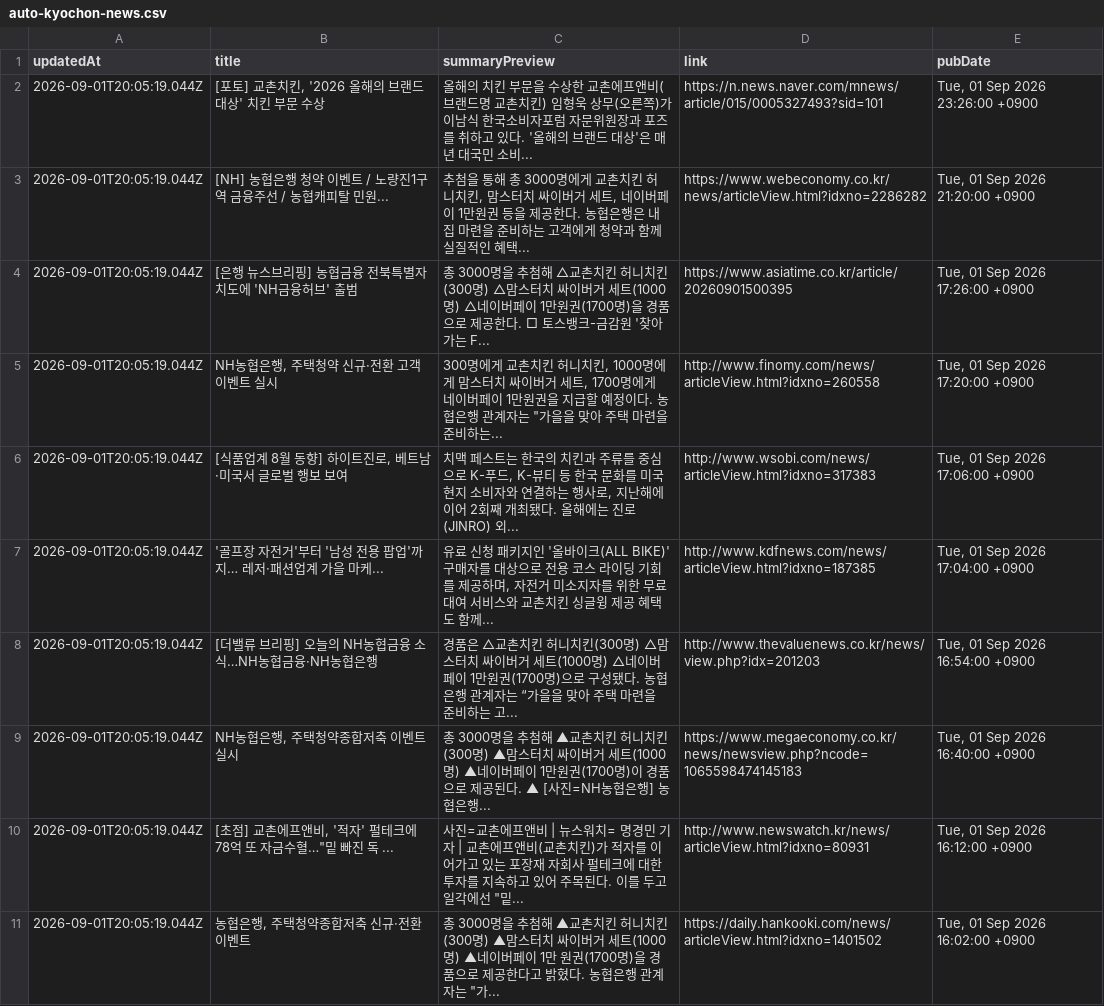
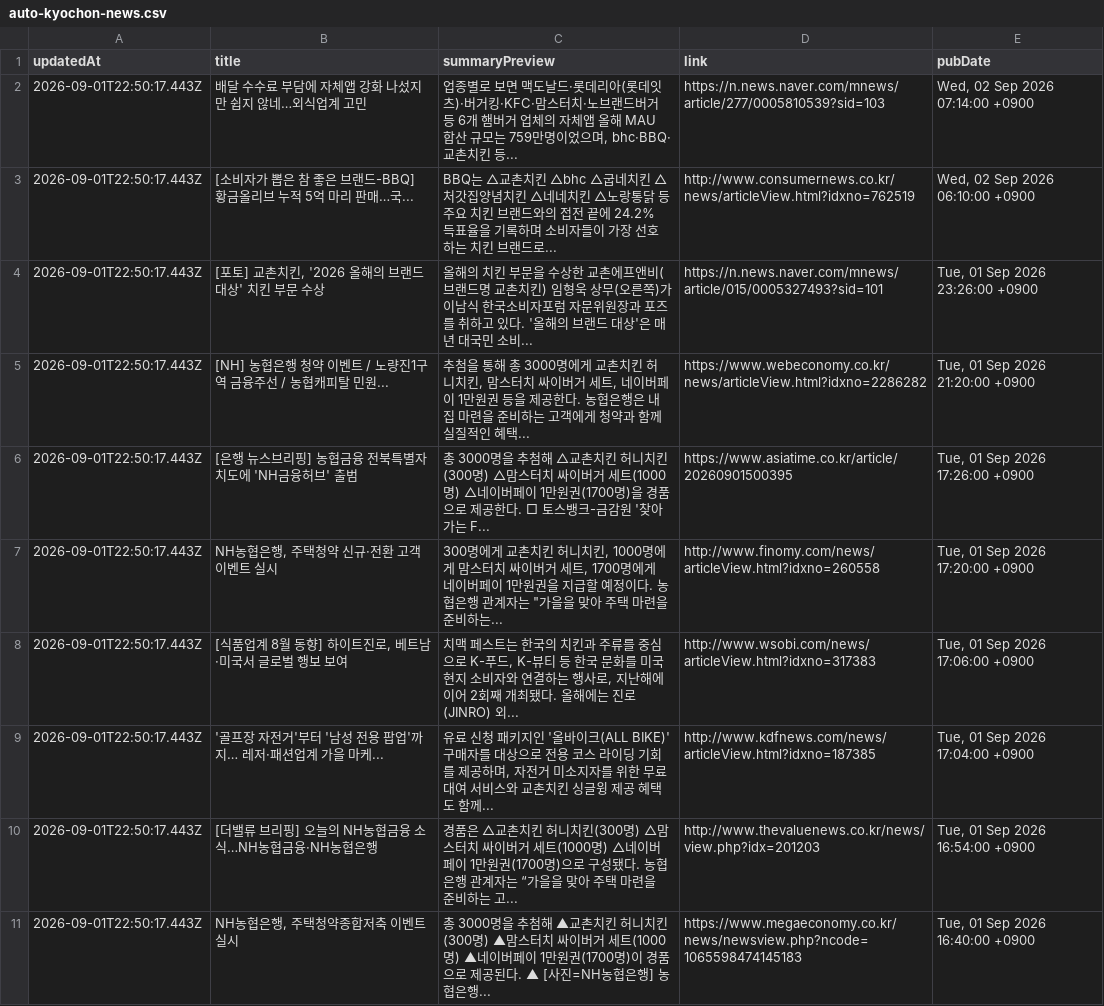
Before and after one commit to hemes-practice/chicken-mvp2-searching-style-cursor-, a CSV file: chicken-mvp/src/auto-kyochon-news.csv, drawn as a sheet.

```diff
--- a/chicken-mvp/src/auto-kyochon-news.csv
+++ b/chicken-mvp/src/auto-kyochon-news.csv
@@ -1,11 +1,11 @@
 "updatedAt","title","summaryPreview","link","pubDate"
-"2026-09-01T20:05:19.044Z","[포토] 교촌치킨, '2026 올해의 브랜드 대상' 치킨 부문 수상","올해의 치킨 부문을 수상한 교촌에프앤비(브랜드명 교촌치킨) 임형욱 상무(오른쪽)가 이남식 한국소비자포럼 자문위원장과 포즈를 취하고 있다. '올해의 브랜드 대상'은 매년 대국민 소비...","https://n.news.naver.com/mnews/article/015/0005327493?sid=101","Tue, 01 Sep 2026 23:26:00 +0900"
-"2026-09-01T20:05:19.044Z","[NH] 농협은행 청약 이벤트 / 노량진1구역 금융주선 / 농협캐피탈 민원...","추첨을 통해 총 3000명에게 교촌치킨 허니치킨, 맘스터치 싸이버거 세트, 네이버페이 1만원권 등을 제공한다. 농협은행은 내 집 마련을 준비하는 고객에게 청약과 함께 실질적인 혜택...","https://www.webeconomy.co.kr/news/articleView.html?idxno=2286282","Tue, 01 Sep 2026 21:20:00 +0900"
-"2026-09-01T20:05:19.044Z","[은행 뉴스브리핑] 농협금융 전북특별자치도에 'NH금융허브' 출범","총 3000명을 추첨해 △교촌치킨 허니치킨(300명) △맘스터치 싸이버거 세트(1000명) △네이버페이 1만원권(1700명)을 경품으로 제공한다. □ 토스뱅크-금감원 '찾아가는 F...","https://www.asiatime.co.kr/article/20260901500395","Tue, 01 Sep 2026 17:26:00 +0900"
-"2026-09-01T20:05:19.044Z","NH농협은행, 주택청약 신규·전환 고객 이벤트 실시","300명에게 교촌치킨 허니치킨, 1000명에게 맘스터치 싸이버거 세트, 1700명에게 네이버페이 1만원권을 지급할 예정이다. 농협은행 관계자는 ""가을을 맞아 주택 마련을 준비하는...","http://www.finomy.com/news/articleView.html?idxno=260558","Tue, 01 Sep 2026 17:20:00 +0900"
-"2026-09-01T20:05:19.044Z","[식품업계 8월 동향] 하이트진로, 베트남·미국서 글로벌 행보 보여","치맥 페스트는 한국의 치킨과 주류를 중심으로 K-푸드, K-뷰티 등 한국 문화를 미국 현지 소비자와 연결하는 행사로, 지난해에 이어 2회째 개최됐다. 올해에는 진로(JINRO) 외...","http://www.wsobi.com/news/articleView.html?idxno=317383","Tue, 01 Sep 2026 17:06:00 +0900"
-"2026-09-01T20:05:19.044Z","'골프장 자전거'부터 '남성 전용 팝업'까지… 레저·패션업계 가을 마케...","유료 신청 패키지인 '올바이크(ALL BIKE)' 구매자를 대상으로 전용 코스 라이딩 기회를 제공하며, 자전거 미소지자를 위한 무료 대여 서비스와 교촌치킨 싱글윙 제공 혜택도 함께...","http://www.kdfnews.com/news/articleView.html?idxno=187385","Tue, 01 Sep 2026 17:04:00 +0900"
-"2026-09-01T20:05:19.044Z","[더밸류 브리핑] 오늘의 NH농협금융 소식…NH농협금융·NH농협은행","경품은 △교촌치킨 허니치킨(300명) △맘스터치 싸이버거 세트(1000명) △네이버페이 1만원권(1700명)으로 구성됐다. 농협은행 관계자는 “가을을 맞아 주택 마련을 준비하는 고...","http://www.thevaluenews.co.kr/news/view.php?idx=201203","Tue, 01 Sep 2026 16:54:00 +0900"
-"2026-09-01T20:05:19.044Z","NH농협은행, 주택청약종합저축 이벤트 실시","총 3000명을 추첨해 ▲교촌치킨 허니치킨(300명) ▲맘스터치 싸이버거 세트(1000명) ▲네이버페이 1만원권(1700명)이 경품으로 제공된다. ▲ [사진=NH농협은행] 농협은행...","https://www.megaeconomy.co.kr/news/newsview.php?ncode=1065598474145183","Tue, 01 Sep 2026 16:40:00 +0900"
-"2026-09-01T20:05:19.044Z","[초점] 교촌에프앤비, '적자' 펄테크에 78억 또 자금수혈…""밑 빠진 독 ...","사진=교촌에프앤비 | 뉴스워치= 명경민 기자 | 교촌에프앤비(교촌치킨)가 적자를 이어가고 있는 포장재 자회사 펄테크에 대한 투자를 지속하고 있어 주목된다. 이를 두고 일각에선 ""밑...","http://www.newswatch.kr/news/articleView.html?idxno=80931","Tue, 01 Sep 2026 16:12:00 +0900"
-"2026-09-01T20:05:19.044Z","농협은행, 주택청약종합저축 신규·전환 이벤트","총 3000명을 추첨해 ▲교촌치킨 허니치킨(300명) ▲맘스터치 싸이버거 세트(1000명) ▲네이버페이 1만 원권(1700명)을 경품으로 제공한다고 밝혔다. 농협은행 관계자는 ""가...","https://daily.hankooki.com/news/articleView.html?idxno=1401502","Tue, 01 Sep 2026 16:02:00 +0900"
+"2026-09-01T22:50:17.443Z","배달 수수료 부담에 자체앱 강화 나섰지만 쉽지 않네…외식업계 고민","업종별로 보면 맥도날드·롯데리아(롯데잇츠)·버거킹·KFC·맘스터치·노브랜드버거 등 6개 햄버거 업체의 자체앱 올해 MAU 합산 규모는 759만명이었으며, bhc·BBQ·교촌치킨 등...","https://n.news.naver.com/mnews/article/277/0005810539?sid=103","Wed, 02 Sep 2026 07:14:00 +0900"
+"2026-09-01T22:50:17.443Z","[소비자가 뽑은 참 좋은 브랜드-BBQ] 황금올리브 누적 5억 마리 판매…국...","BBQ는 △교촌치킨 △bhc △굽네치킨 △처갓집양념치킨 △네네치킨 △노랑통닭 등 주요 치킨 브랜드와의 접전 끝에 24.2% 득표율을 기록하며 소비자들이 가장 선호하는 치킨 브랜드로...","http://www.consumernews.co.kr/news/articleView.html?idxno=762519","Wed, 02 Sep 2026 06:10:00 +0900"
+"2026-09-01T22:50:17.443Z","[포토] 교촌치킨, '2026 올해의 브랜드 대상' 치킨 부문 수상","올해의 치킨 부문을 수상한 교촌에프앤비(브랜드명 교촌치킨) 임형욱 상무(오른쪽)가 이남식 한국소비자포럼 자문위원장과 포즈를 취하고 있다. '올해의 브랜드 대상'은 매년 대국민 소비...","https://n.news.naver.com/mnews/article/015/0005327493?sid=101","Tue, 01 Sep 2026 23:26:00 +0900"
+"2026-09-01T22:50:17.443Z","[NH] 농협은행 청약 이벤트 / 노량진1구역 금융주선 / 농협캐피탈 민원...","추첨을 통해 총 3000명에게 교촌치킨 허니치킨, 맘스터치 싸이버거 세트, 네이버페이 1만원권 등을 제공한다. 농협은행은 내 집 마련을 준비하는 고객에게 청약과 함께 실질적인 혜택...","https://www.webeconomy.co.kr/news/articleView.html?idxno=2286282","Tue, 01 Sep 2026 21:20:00 +0900"
+"2026-09-01T22:50:17.443Z","[은행 뉴스브리핑] 농협금융 전북특별자치도에 'NH금융허브' 출범","총 3000명을 추첨해 △교촌치킨 허니치킨(300명) △맘스터치 싸이버거 세트(1000명) △네이버페이 1만원권(1700명)을 경품으로 제공한다. □ 토스뱅크-금감원 '찾아가는 F...","https://www.asiatime.co.kr/article/20260901500395","Tue, 01 Sep 2026 17:26:00 +0900"
+"2026-09-01T22:50:17.443Z","NH농협은행, 주택청약 신규·전환 고객 이벤트 실시","300명에게 교촌치킨 허니치킨, 1000명에게 맘스터치 싸이버거 세트, 1700명에게 네이버페이 1만원권을 지급할 예정이다. 농협은행 관계자는 ""가을을 맞아 주택 마련을 준비하는...","http://www.finomy.com/news/articleView.html?idxno=260558","Tue, 01 Sep 2026 17:20:00 +0900"
+"2026-09-01T22:50:17.443Z","[식품업계 8월 동향] 하이트진로, 베트남·미국서 글로벌 행보 보여","치맥 페스트는 한국의 치킨과 주류를 중심으로 K-푸드, K-뷰티 등 한국 문화를 미국 현지 소비자와 연결하는 행사로, 지난해에 이어 2회째 개최됐다. 올해에는 진로(JINRO) 외...","http://www.wsobi.com/news/articleView.html?idxno=317383","Tue, 01 Sep 2026 17:06:00 +0900"
+"2026-09-01T22:50:17.443Z","'골프장 자전거'부터 '남성 전용 팝업'까지… 레저·패션업계 가을 마케...","유료 신청 패키지인 '올바이크(ALL BIKE)' 구매자를 대상으로 전용 코스 라이딩 기회를 제공하며, 자전거 미소지자를 위한 무료 대여 서비스와 교촌치킨 싱글윙 제공 혜택도 함께...","http://www.kdfnews.com/news/articleView.html?idxno=187385","Tue, 01 Sep 2026 17:04:00 +0900"
+"2026-09-01T22:50:17.443Z","[더밸류 브리핑] 오늘의 NH농협금융 소식…NH농협금융·NH농협은행","경품은 △교촌치킨 허니치킨(300명) △맘스터치 싸이버거 세트(1000명) △네이버페이 1만원권(1700명)으로 구성됐다. 농협은행 관계자는 “가을을 맞아 주택 마련을 준비하는 고...","http://www.thevaluenews.co.kr/news/view.php?idx=201203","Tue, 01 Sep 2026 16:54:00 +0900"
+"2026-09-01T22:50:17.443Z","NH농협은행, 주택청약종합저축 이벤트 실시","총 3000명을 추첨해 ▲교촌치킨 허니치킨(300명) ▲맘스터치 싸이버거 세트(1000명) ▲네이버페이 1만원권(1700명)이 경품으로 제공된다. ▲ [사진=NH농협은행] 농협은행...","https://www.megaeconomy.co.kr/news/newsview.php?ncode=1065598474145183","Tue, 01 Sep 2026 16:40:00 +0900"
```
Also changed, not shown: 1 other file.
